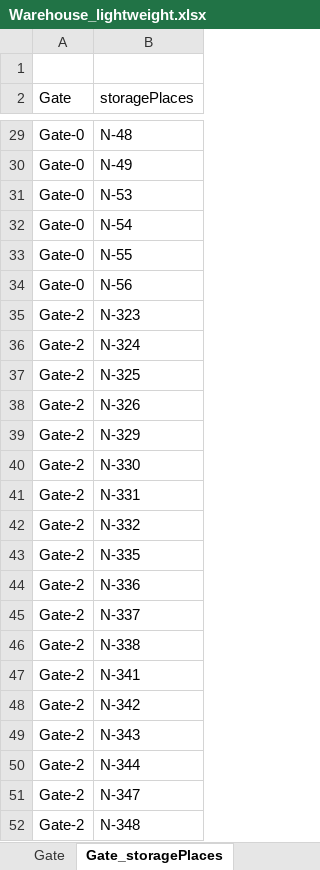
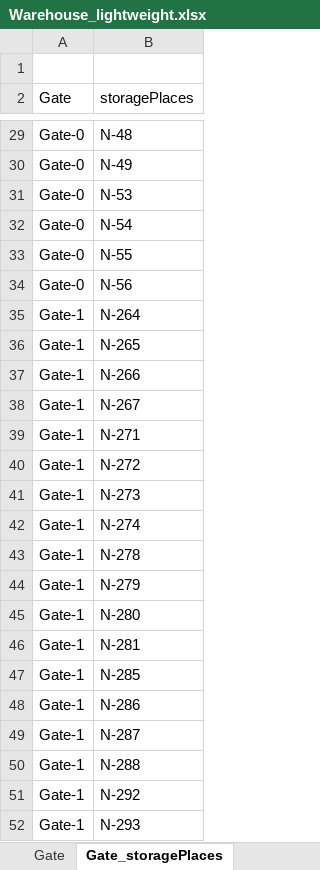
Before and after one commit to amalgama-llc/warehouse-tutorial, an Excel workbook: scenario/Warehouse_lightweight.xlsx, sheet Gate_storagePlaces, drawn as a sheet; only a part is shown, gaps mark what is left out; the shorter side is filled out with more unchanged rows; values as stored, in another font and other column widths than the file's, no borders; the diff covers the shown part only; the diff names each change by its address in the sheet, - before the commit and + after, or states it on an @@ line.

Commit message:
Update Warehouse_lightweight.xlsx

```diff
--- a/scenario/Warehouse_lightweight.xlsx (sheet Gate_storagePlaces)
+++ b/scenario/Warehouse_lightweight.xlsx (sheet Gate_storagePlaces)
+row 35: Gate-1 | N-264
+row 36: Gate-1 | N-265
+row 37: Gate-1 | N-266
+row 38: Gate-1 | N-267
+row 39: Gate-1 | N-271
+row 40: Gate-1 | N-272
+row 41: Gate-1 | N-273
+row 42: Gate-1 | N-274
+row 43: Gate-1 | N-278
+row 44: Gate-1 | N-279
+row 45: Gate-1 | N-280
+row 46: Gate-1 | N-281
+row 47: Gate-1 | N-285
+row 48: Gate-1 | N-286
+row 49: Gate-1 | N-287
+row 50: Gate-1 | N-288
+row 51: Gate-1 | N-292
+row 52: Gate-1 | N-293
```
Also changed, not shown: 46 added rows elsewhere in this sheet, sheet Gate.
